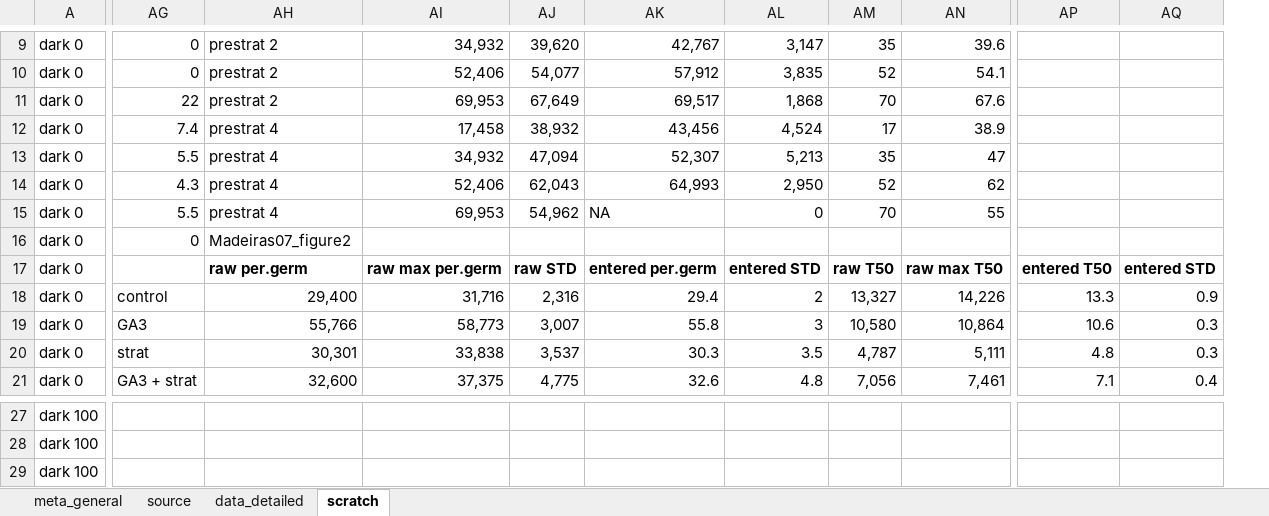
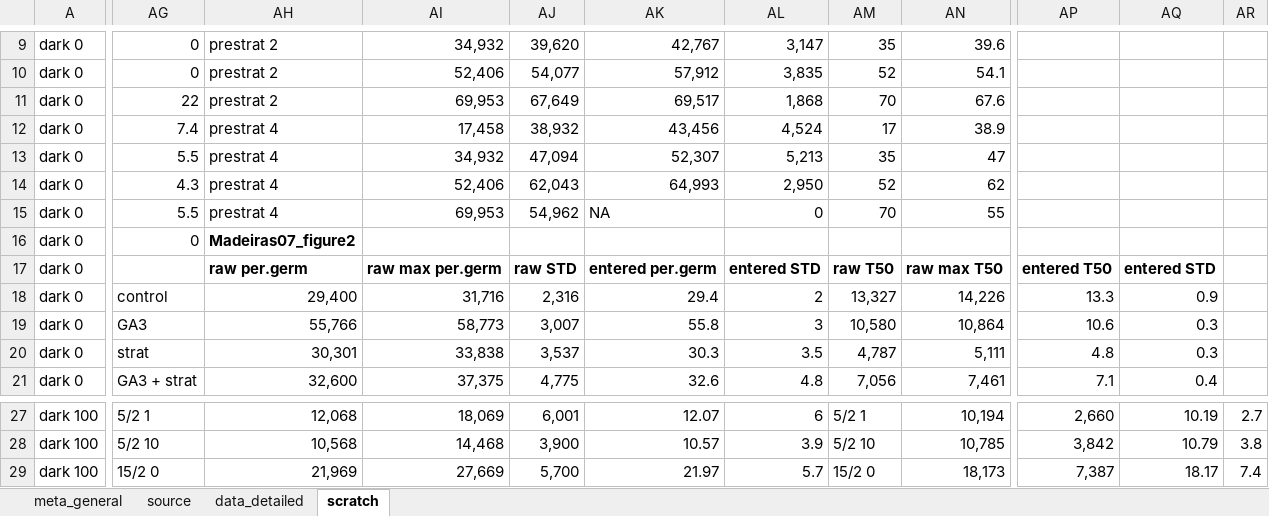
Before and after one commit to lizzieinvancouver/egret, an Excel workbook: data/oegres_HHN/oegres_HHN.xlsx, sheet scratch, drawn as a sheet; only a part is shown, gaps mark what is left out; values as stored, in another font and other column widths than the file's, no borders; charts and pictures not drawn; removed rows and columns are numbered as before the commit, all else as after; the diff covers the shown part only; the diff names each change by its address in the sheet, - before the commit and + after, or states it on an @@ line.

```diff
--- a/data/oegres_HHN/oegres_HHN.xlsx (sheet scratch)
+++ b/data/oegres_HHN/oegres_HHN.xlsx (sheet scratch)
-column AP, rows 17-21: entered T50 | 13.3 | 10.6 | 4.8 | 7.1
-column AQ, rows 17-21: entered STD | 0.9 | 0.3 | 0.3 | 0.4
+column AP, rows 17-21: entered T50 | 13.3 | 10.6 | 4.8 | 7.1; rows 27-29: 2,660 | 3,842 | 7,387
+column AQ, rows 17-21: entered STD | 0.9 | 0.3 | 0.3 | 0.4; rows 27-29: 10.19 | 10.79 | 18.17
+column AR, rows 27-29: 2.7 | 3.8 | 7.4
-AH16 bold: off
+AH16 bold: on
-AG27: (empty)
+AG27: 5/2 1
-AH27: (empty)
+AH27: 12,068
-AI27: (empty)
+AI27: 18,069
-AJ27: (empty)
+AJ27: 6,001
-AK27: (empty)
+AK27: 12.07
-AL27: (empty)
+AL27: 6
-AM27: (empty)
+AM27: 5/2 1
-AN27: (empty)
+AN27: 10,194
-AG28: (empty)
+AG28: 5/2 10
-AH28: (empty)
+AH28: 10,568
-AI28: (empty)
+AI28: 14,468
-AJ28: (empty)
+AJ28: 3,900
-AK28: (empty)
+AK28: 10.57
-AL28: (empty)
+AL28: 3.9
-AM28: (empty)
+AM28: 5/2 10
-AN28: (empty)
+AN28: 10,785
-AG29: (empty)
+AG29: 15/2 0
-AH29: (empty)
+AH29: 21,969
-AI29: (empty)
+AI29: 27,669
-AJ29: (empty)
+AJ29: 5,700
-AK29: (empty)
+AK29: 21.97
-AL29: (empty)
+AL29: 5.7
-AM29: (empty)
+AM29: 15/2 0
-AN29: (empty)
+AN29: 18,173
```
Also changed, not shown: 965 edited cells elsewhere in this sheet, sheet data_detailed, sheet source.
